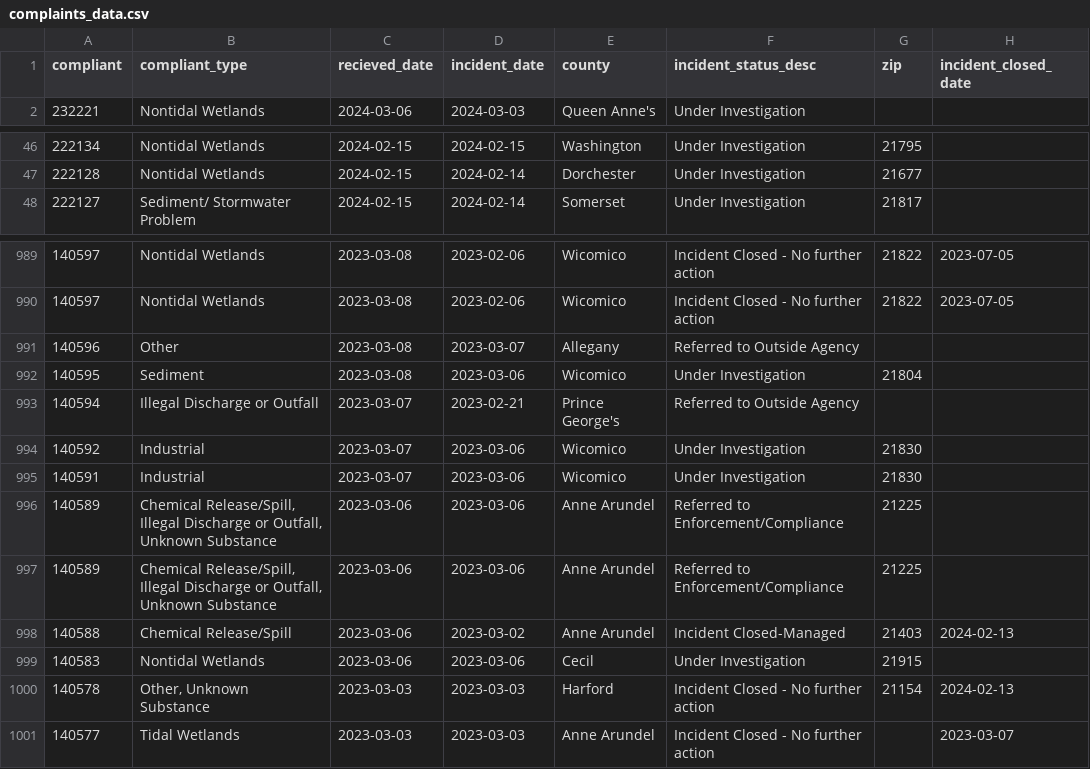
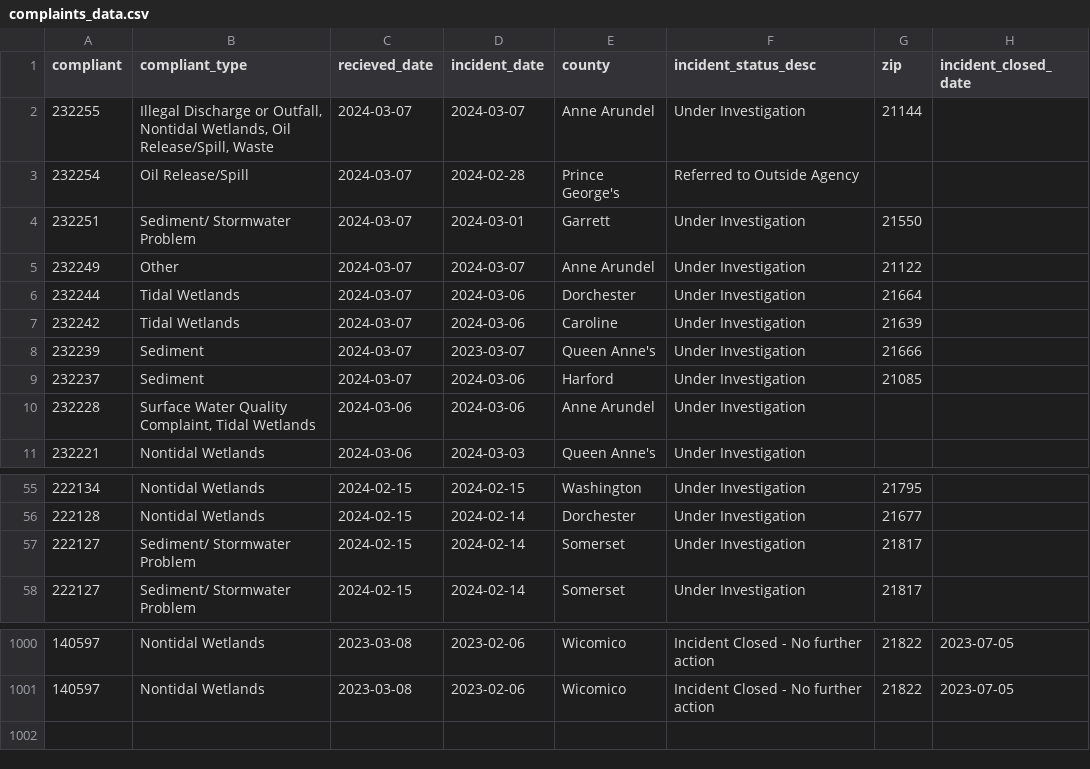
Before and after one commit to amandavhernan/enviro_complaints, a CSV file: complaints_data.csv, drawn as a sheet; only a part is shown, gaps mark what is left out; the diff covers the shown part only.

Commit message:
new complaints found

```diff
--- a/complaints_data.csv
+++ b/complaints_data.csv
@@ -1,2 +1,11 @@
 compliant,compliant_type,recieved_date,incident_date,county,incident_status_desc,zip,incident_closed_date
+232255,"Illegal Discharge or Outfall, Nontidal Wetlands, Oil Release/Spill, Waste",2024-03-07,2024-03-07,Anne Arundel,Under Investigation,21144,
+232254,Oil Release/Spill,2024-03-07,2024-02-28,Prince George's,Referred to Outside Agency,,
+232251,Sediment/ Stormwater Problem,2024-03-07,2024-03-01,Garrett,Under Investigation,21550,
+232249,Other,2024-03-07,2024-03-07,Anne Arundel,Under Investigation,21122,
+232244,Tidal Wetlands,2024-03-07,2024-03-06,Dorchester,Under Investigation,21664,
+232242,Tidal Wetlands,2024-03-07,2024-03-06,Caroline,Under Investigation,21639,
+232239,Sediment,2024-03-07,2023-03-07,Queen Anne's,Under Investigation,21666,
+232237,Sediment,2024-03-07,2024-03-06,Harford,Under Investigation,21085,
+232228,"Surface Water Quality Complaint, Tidal Wetlands",2024-03-06,2024-03-06,Anne Arundel,Under Investigation,,
 232221,Nontidal Wetlands,2024-03-06,2024-03-03,Queen Anne's,Under Investigation,,
@@ -47,2 +56,3 @@ compliant,compliant_type,recieved_date,incident_date,county,incident_status_desc
 222128,Nontidal Wetlands,2024-02-15,2024-02-14,Dorchester,Under Investigation,21677,
+222127,Sediment/ Stormwater Problem,2024-02-15,2024-02-14,Somerset,Under Investigation,21817,
 222127,Sediment/ Stormwater Problem,2024-02-15,2024-02-14,Somerset,Under Investigation,21817,
@@ -990,12 +1001 @@ compliant,compliant_type,recieved_date,incident_date,county,incident_status_desc
 140597,Nontidal Wetlands,2023-03-08,2023-02-06,Wicomico,Incident Closed - No further action,21822,2023-07-05
-140596,Other,2023-03-08,2023-03-07,Allegany,Referred to Outside Agency,,
-140595,Sediment,2023-03-08,2023-03-06,Wicomico,Under Investigation,21804,
-140594,Illegal Discharge or Outfall,2023-03-07,2023-02-21,Prince George's,Referred to Outside Agency,,
-140592,Industrial,2023-03-07,2023-03-06,Wicomico,Under Investigation,21830,
-140591,Industrial,2023-03-07,2023-03-06,Wicomico,Under Investigation,21830,
-140589,"Chemical Release/Spill, Illegal Discharge or Outfall, Unknown Substance",2023-03-06,2023-03-06,Anne Arundel,Referred to Enforcement/Compliance,21225,
-140589,"Chemical Release/Spill, Illegal Discharge or Outfall, Unknown Substance",2023-03-06,2023-03-06,Anne Arundel,Referred to Enforcement/Compliance,21225,
-140588,Chemical Release/Spill,2023-03-06,2023-03-02,Anne Arundel,Incident Closed-Managed,21403,2024-02-13
-140583,Nontidal Wetlands,2023-03-06,2023-03-06,Cecil,Under Investigation,21915,
-140578,"Other, Unknown Substance",2023-03-03,2023-03-03,Harford,Incident Closed - No further action,21154,2024-02-13
-140577,Tidal Wetlands,2023-03-03,2023-03-03,Anne Arundel,Incident Closed - No further action,,2023-03-07
```
Also changed, not shown: 1 added row and 17 edited cells elsewhere in this file, 1 other file.
